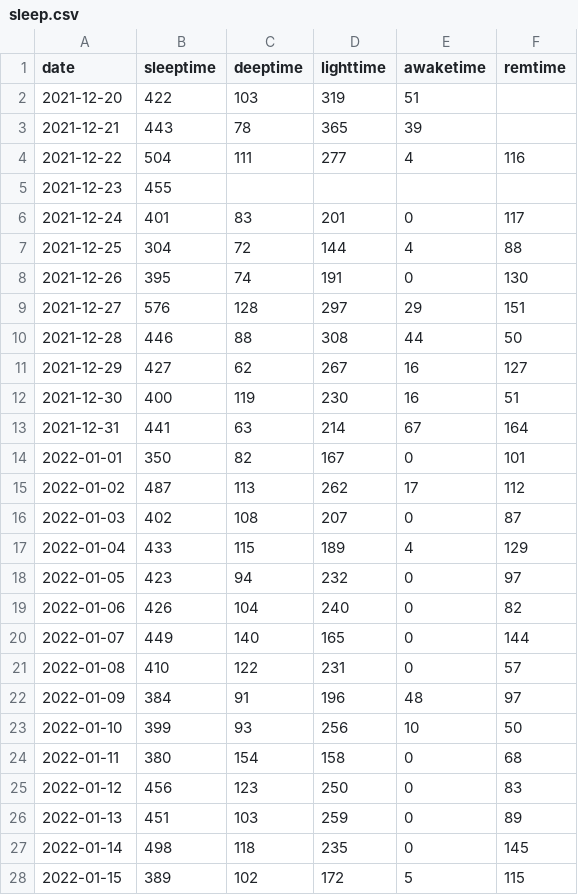
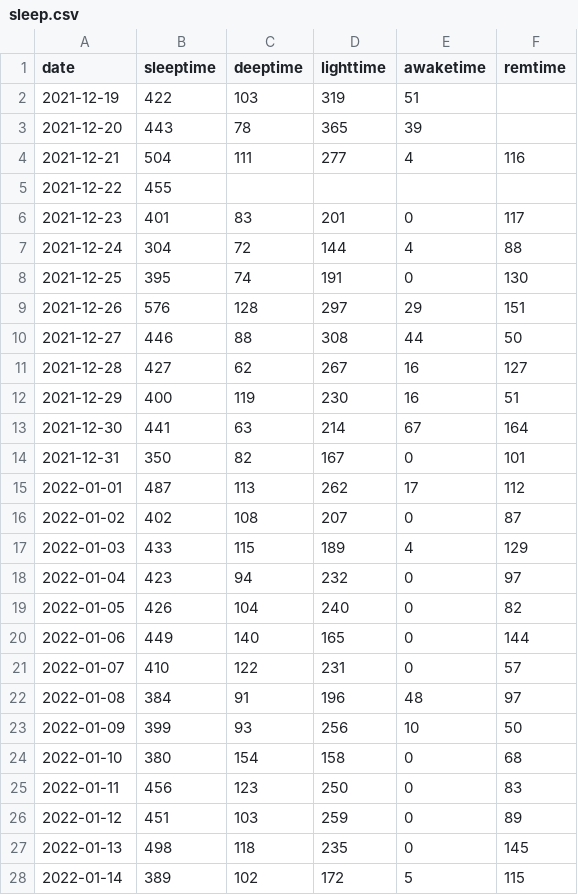
Before and after one commit to sangeethankumar/sleepNexercise, a CSV file: data/data_after_merging/sleep.csv, drawn as a sheet; only a part is shown; the diff covers the shown part only.

```diff
--- a/data/data_after_merging/sleep.csv
+++ b/data/data_after_merging/sleep.csv
@@ -1,28 +1,28 @@
 date,sleeptime,deeptime,lighttime,awaketime,remtime
-2021-12-20,422,103,319,51,
-2021-12-21,443,78,365,39,
-2021-12-22,504,111,277,4,116
-2021-12-23,455,,,,
-2021-12-24,401,83,201,0,117
-2021-12-25,304,72,144,4,88
-2021-12-26,395,74,191,0,130
-2021-12-27,576,128,297,29,151
-2021-12-28,446,88,308,44,50
-2021-12-29,427,62,267,16,127
-2021-12-30,400,119,230,16,51
-2021-12-31,441,63,214,67,164
-2022-01-01,350,82,167,0,101
-2022-01-02,487,113,262,17,112
-2022-01-03,402,108,207,0,87
-2022-01-04,433,115,189,4,129
-2022-01-05,423,94,232,0,97
-2022-01-06,426,104,240,0,82
-2022-01-07,449,140,165,0,144
-2022-01-08,410,122,231,0,57
-2022-01-09,384,91,196,48,97
-2022-01-10,399,93,256,10,50
-2022-01-11,380,154,158,0,68
-2022-01-12,456,123,250,0,83
-2022-01-13,451,103,259,0,89
-2022-01-14,498,118,235,0,145
-2022-01-15,389,102,172,5,115
+2021-12-19,422,103,319,51,
+2021-12-20,443,78,365,39,
+2021-12-21,504,111,277,4,116
+2021-12-22,455,,,,
+2021-12-23,401,83,201,0,117
+2021-12-24,304,72,144,4,88
+2021-12-25,395,74,191,0,130
+2021-12-26,576,128,297,29,151
+2021-12-27,446,88,308,44,50
+2021-12-28,427,62,267,16,127
+2021-12-29,400,119,230,16,51
+2021-12-30,441,63,214,67,164
+2021-12-31,350,82,167,0,101
+2022-01-01,487,113,262,17,112
+2022-01-02,402,108,207,0,87
+2022-01-03,433,115,189,4,129
+2022-01-04,423,94,232,0,97
+2022-01-05,426,104,240,0,82
+2022-01-06,449,140,165,0,144
+2022-01-07,410,122,231,0,57
+2022-01-08,384,91,196,48,97
+2022-01-09,399,93,256,10,50
+2022-01-10,380,154,158,0,68
+2022-01-11,456,123,250,0,83
+2022-01-12,451,103,259,0,89
+2022-01-13,498,118,235,0,145
+2022-01-14,389,102,172,5,115
```
Also changed, not shown: 27 edited cells elsewhere in this file, data/DataAnalysis Project - SleepNOISE.csv, data/bu/DataAnalysis Project - SleepNOISE.csv, 8 other files.
